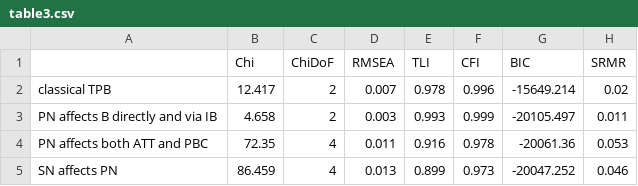
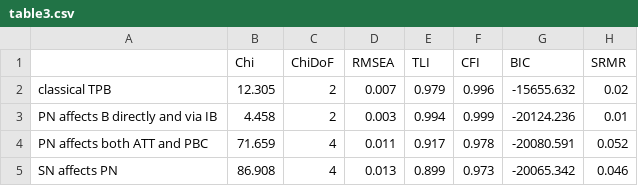
Before and after one commit to meikemorren/CrossCulturalChallengesTPB, a CSV file: output/tables/table3.csv, drawn as a sheet.

```diff
--- a/output/tables/table3.csv
+++ b/output/tables/table3.csv
@@ -1,5 +1,5 @@
 "","Chi","ChiDoF","RMSEA","TLI","CFI","BIC","SRMR"
-"classical TPB",12.417,2,0.007,0.978,0.996,-15649.214,0.02
-"PN affects B directly and via IB",4.658,2,0.003,0.993,0.999,-20105.497,0.011
-"PN affects both ATT and PBC",72.35,4,0.011,0.916,0.978,-20061.36,0.053
-"SN affects PN",86.459,4,0.013,0.899,0.973,-20047.252,0.046
+"classical TPB",12.305,2,0.007,0.979,0.996,-15655.632,0.02
+"PN affects B directly and via IB",4.458,2,0.003,0.994,0.999,-20124.236,0.01
+"PN affects both ATT and PBC",71.659,4,0.011,0.917,0.978,-20080.591,0.052
+"SN affects PN",86.908,4,0.013,0.899,0.973,-20065.342,0.046
```
Also changed, not shown: output/tables/fixed-mixed.csv, 11 other files.
